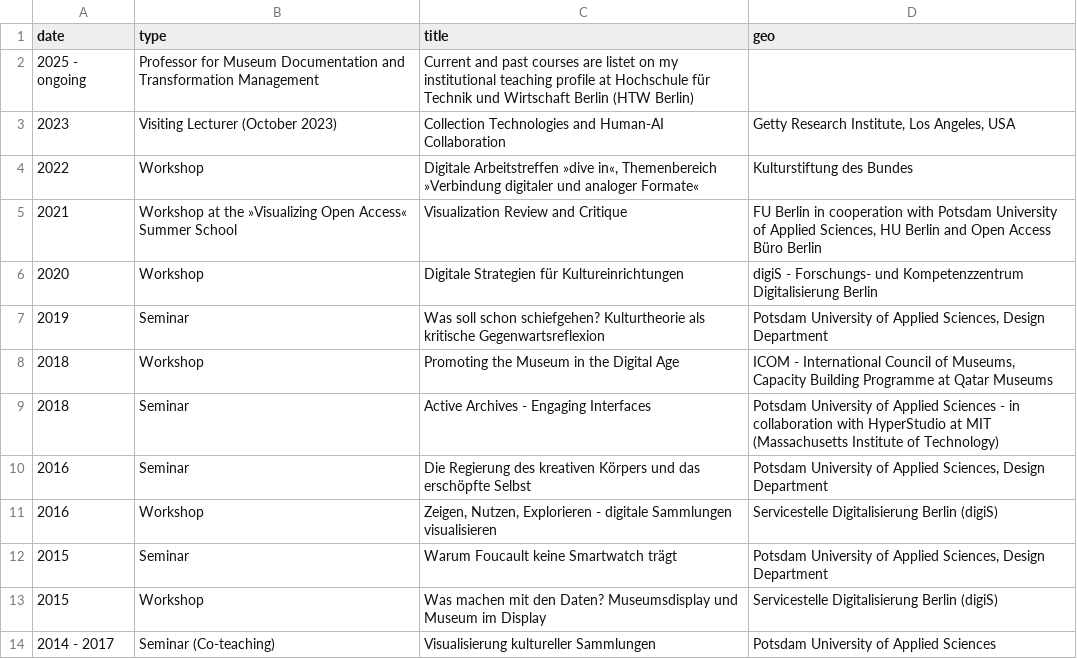
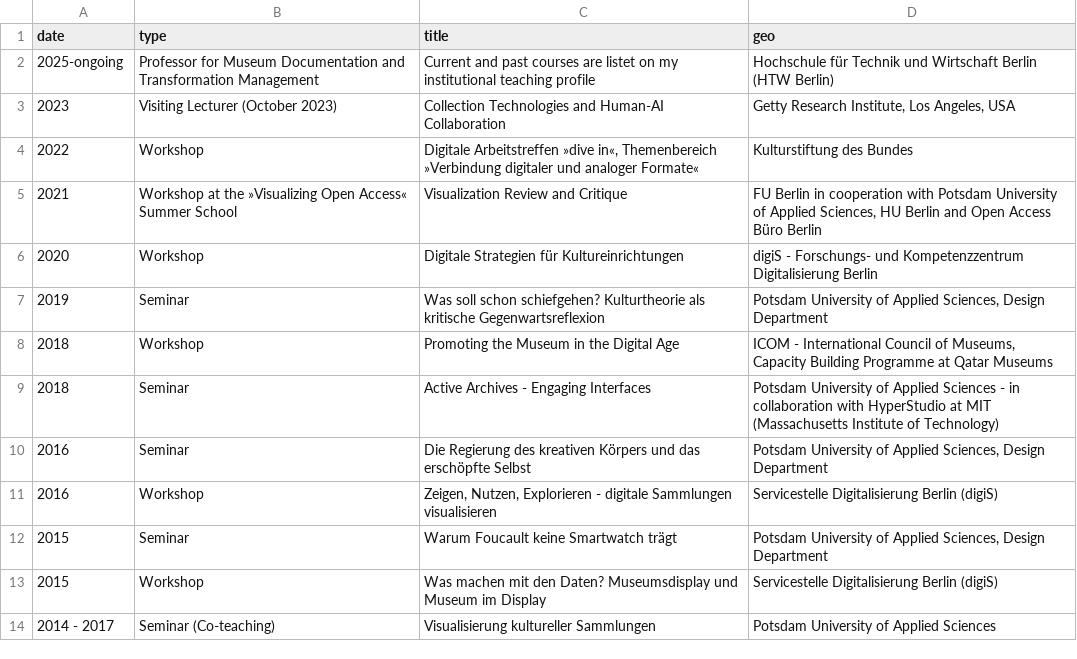
Before and after one commit to glinkat/katringlinka.de, a CSV file: _data/teaching.csv, drawn as a sheet.

Commit message:
Update teaching.csv

```diff
--- a/_data/teaching.csv
+++ b/_data/teaching.csv
@@ -1,3 +1,3 @@
 date,type,title,geo
-"2025 - ongoing","Professor for Museum Documentation and Transformation Management","Current and past courses are listet on my institutional teaching profile at Hochschule für Technik und Wirtschaft Berlin (HTW Berlin)"
+2025-ongoing,"Professor for Museum Documentation and Transformation Management","Current and past courses are listet on my institutional teaching profile","Hochschule für Technik und Wirtschaft Berlin (HTW Berlin)"
 2023,"Visiting Lecturer (October 2023)","Collection Technologies and Human-AI Collaboration","Getty Research Institute, Los Angeles, USA"
```
